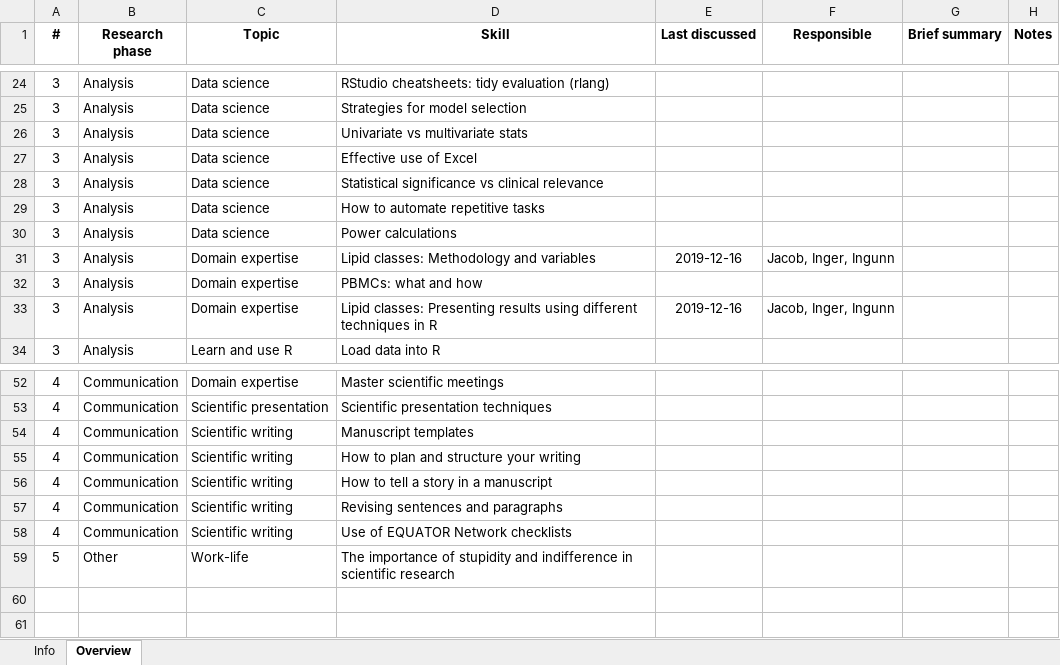
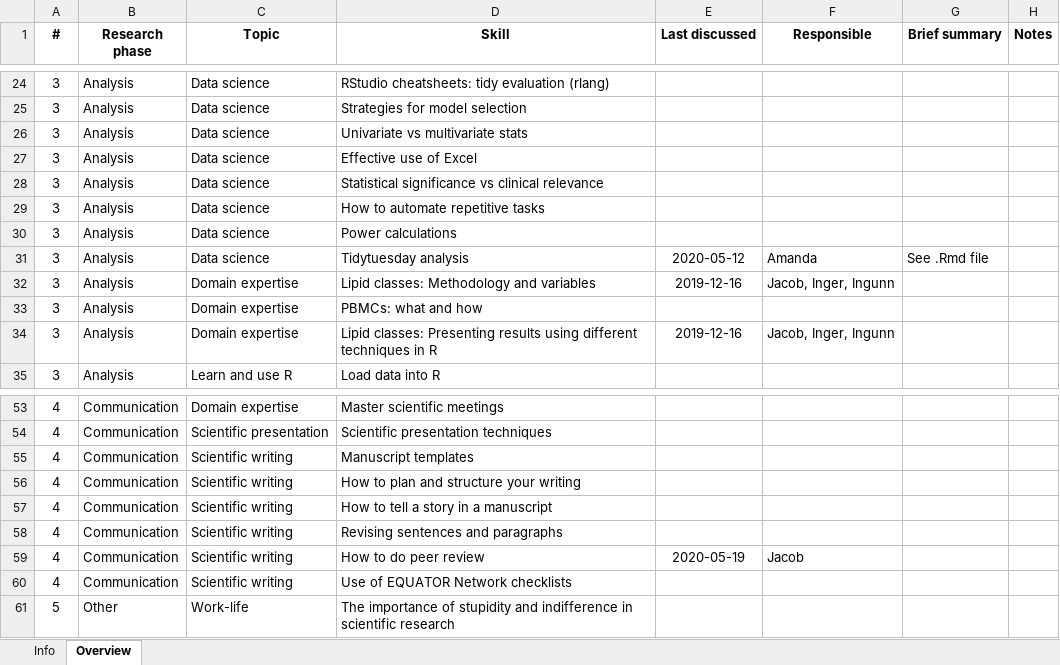
Before and after one commit to jacobjchristensen/research-seminars, an Excel workbook: research-seminars.xlsx, sheet Overview, drawn as a sheet; only a part is shown, gaps mark what is left out; values as stored, in another font and other column widths than the file's, no borders; the diff names each change by its address in the sheet, - before the commit and + after, or states it on an @@ line.

Commit message:
tidytuesday week 20 - volcanos

```diff
--- a/research-seminars.xlsx (sheet Overview)
+++ b/research-seminars.xlsx (sheet Overview)
+row 31: 3 | Analysis | Data science | Tidytuesday analysis | 2020-05-12 | Amanda | See .Rmd file
+row 59: 4 | Communication | Scientific writing | How to do peer review | 2020-05-19 | Jacob
```
Also changed, not shown: 5 other files.
